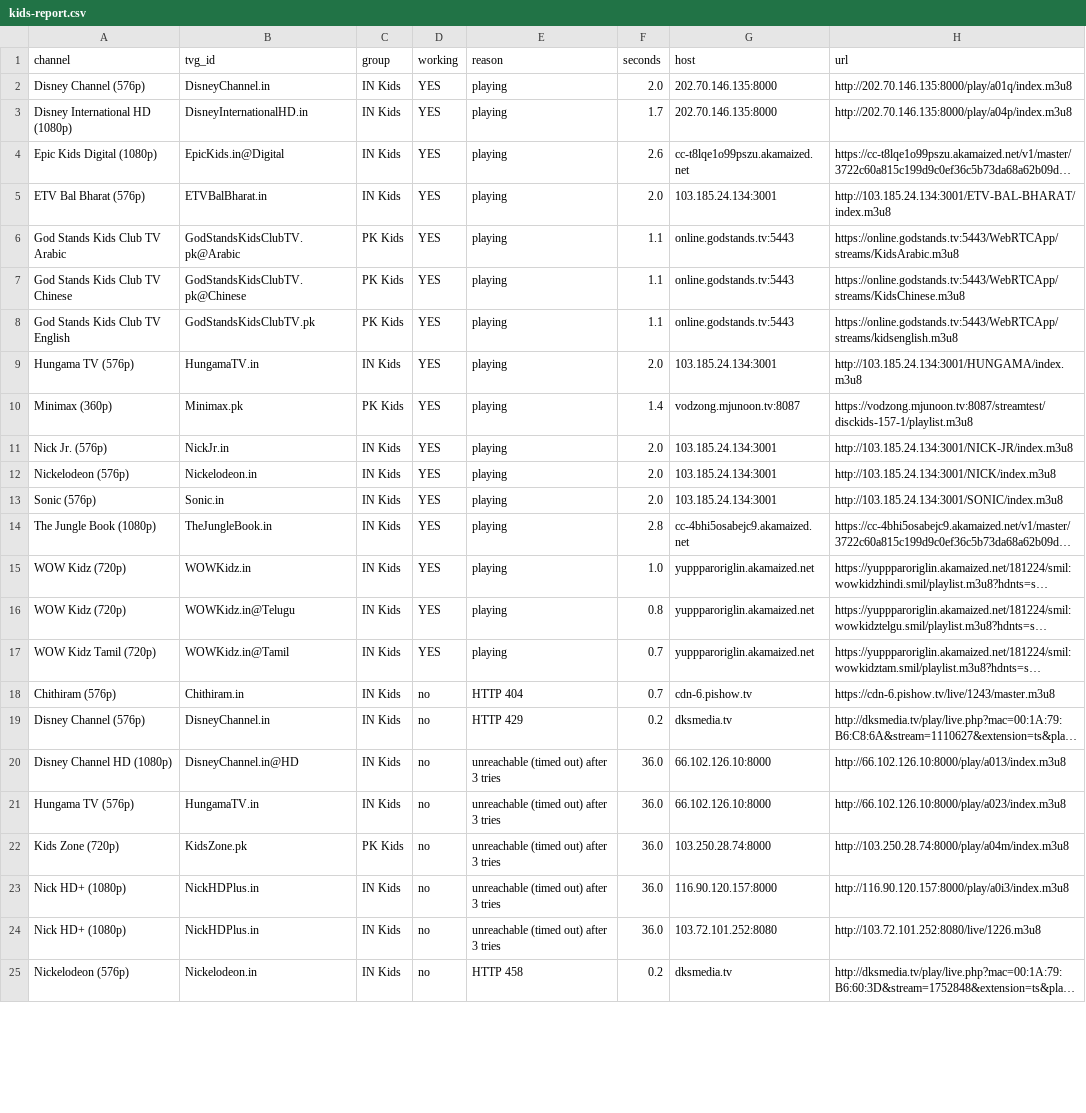
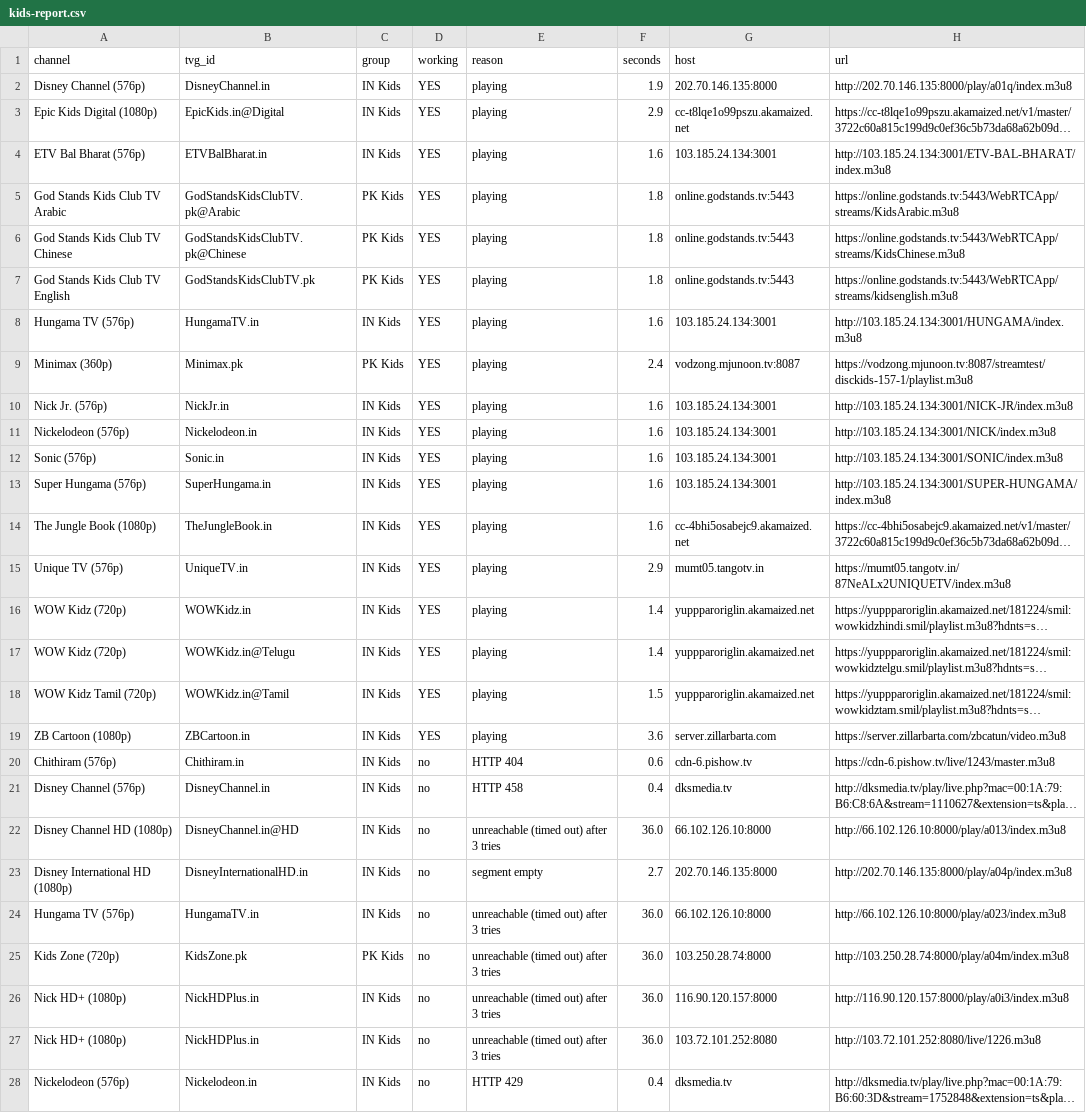
Before and after one commit to Inam321/tv, a CSV file: reports/kids-report.csv, drawn as a sheet; only a part is shown; long unchanged cells end in …; removed rows and columns are numbered as before the commit, all else as after; the diff covers the shown part only; the diff names each change by its address in the sheet, - before the commit and + after, or states it on an @@ line.

```diff
--- a/reports/kids-report.csv
+++ b/reports/kids-report.csv
-F2 (seconds): 2.0
+F2 (seconds): 1.9
-row 3: Disney International HD (1080p) | DisneyInternationalHD.in | IN Kids | YES | playing | 1.7 | 202.70.146.135:8000 | http://202.70.146.135:8000/play/a04p/index.m3u8
-F3 (seconds): 2.6
+F3 (seconds): 2.9
-F4 (seconds): 2.0
+F4 (seconds): 1.6
-F5:F7 (seconds): 1.1
+F5:F7 (seconds): 1.8
-F8 (seconds): 2.0
+F8 (seconds): 1.6
-F9 (seconds): 1.4
+F9 (seconds): 2.4
-F10:F12 (seconds): 2.0
+F10:F12 (seconds): 1.6
+row 13: Super Hungama (576p) | SuperHungama.in | IN Kids | YES | playing | 1.6 | 103.185.24.134:3001 | http://103.185.24.134:3001/SUPER-HUNGAMA/index.m3u8
-F14 (seconds): 2.8
+F14 (seconds): 1.6
+row 15: Unique TV (576p) | UniqueTV.in | IN Kids | YES | playing | 2.9 | mumt05.tangotv.in | https://mumt05.tangotv.in/87NeALx2UNIQUETV/index.m3u8
-F16 (seconds): 1.0
+F16 (seconds): 1.4
-F17 (seconds): 0.8
+F17 (seconds): 1.4
-F18 (seconds): 0.7
+F18 (seconds): 1.5
+row 19: ZB Cartoon (1080p) | ZBCartoon.in | IN Kids | YES | playing | 3.6 | server.zillarbarta.com | https://server.zillarbarta.com/zbcatun/video.m3u8
-F20 (seconds): 0.7
+F20 (seconds): 0.6
-E21 (reason): HTTP 429
+E21 (reason): HTTP 458
-F21 (seconds): 0.2
+F21 (seconds): 0.4
+row 23: Disney International HD (1080p) | DisneyInternationalHD.in | IN Kids | no | segment empty | 2.7 | 202.70.146.135:8000 | http://202.70.146.135:8000/play/a04p/index.m3u8
-E28 (reason): HTTP 458
+E28 (reason): HTTP 429
-F28 (seconds): 0.2
+F28 (seconds): 0.4
```
Also changed, not shown: 3 removed rows and 1 edited cell elsewhere in this file, reports/entertainment-report.csv, reports/movies-report.csv, 16 other files.
